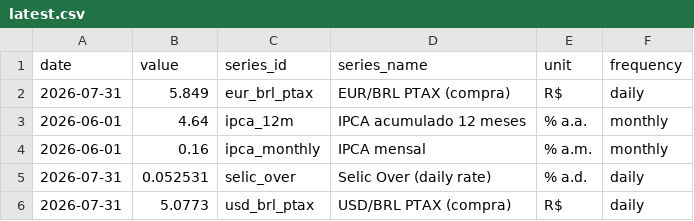
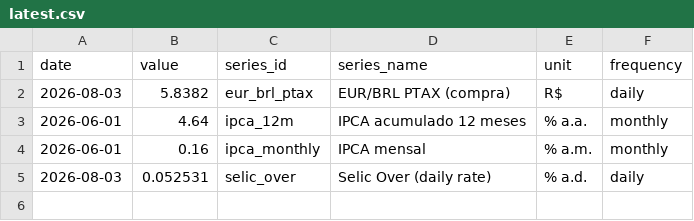
Before and after one commit to vinimabreu/bcb-data-pipeline, a CSV file: data/latest.csv, drawn as a sheet.

```diff
--- a/data/latest.csv
+++ b/data/latest.csv
@@ -1,6 +1,5 @@
 date,value,series_id,series_name,unit,frequency
-2026-07-31,5.849,eur_brl_ptax,EUR/BRL PTAX (compra),R$,daily
+2026-08-03,5.8382,eur_brl_ptax,EUR/BRL PTAX (compra),R$,daily
 2026-06-01,4.64,ipca_12m,IPCA acumulado 12 meses,% a.a.,monthly
 2026-06-01,0.16,ipca_monthly,IPCA mensal,% a.m.,monthly
-2026-07-31,0.052531,selic_over,Selic Over (daily rate),% a.d.,daily
-2026-07-31,5.0773,usd_brl_ptax,USD/BRL PTAX (compra),R$,daily
+2026-08-03,0.052531,selic_over,Selic Over (daily rate),% a.d.,daily
```
Also changed, not shown: 1 other file.
